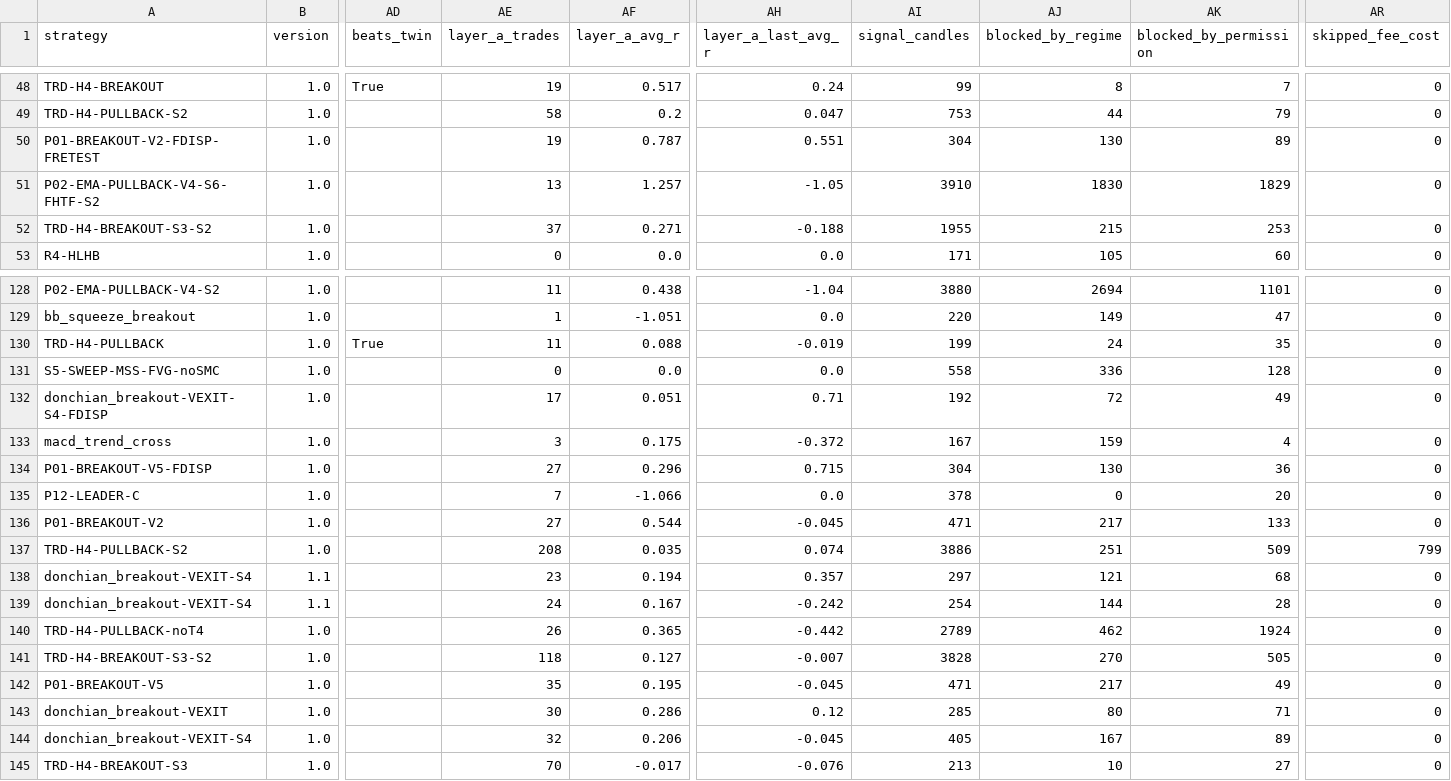
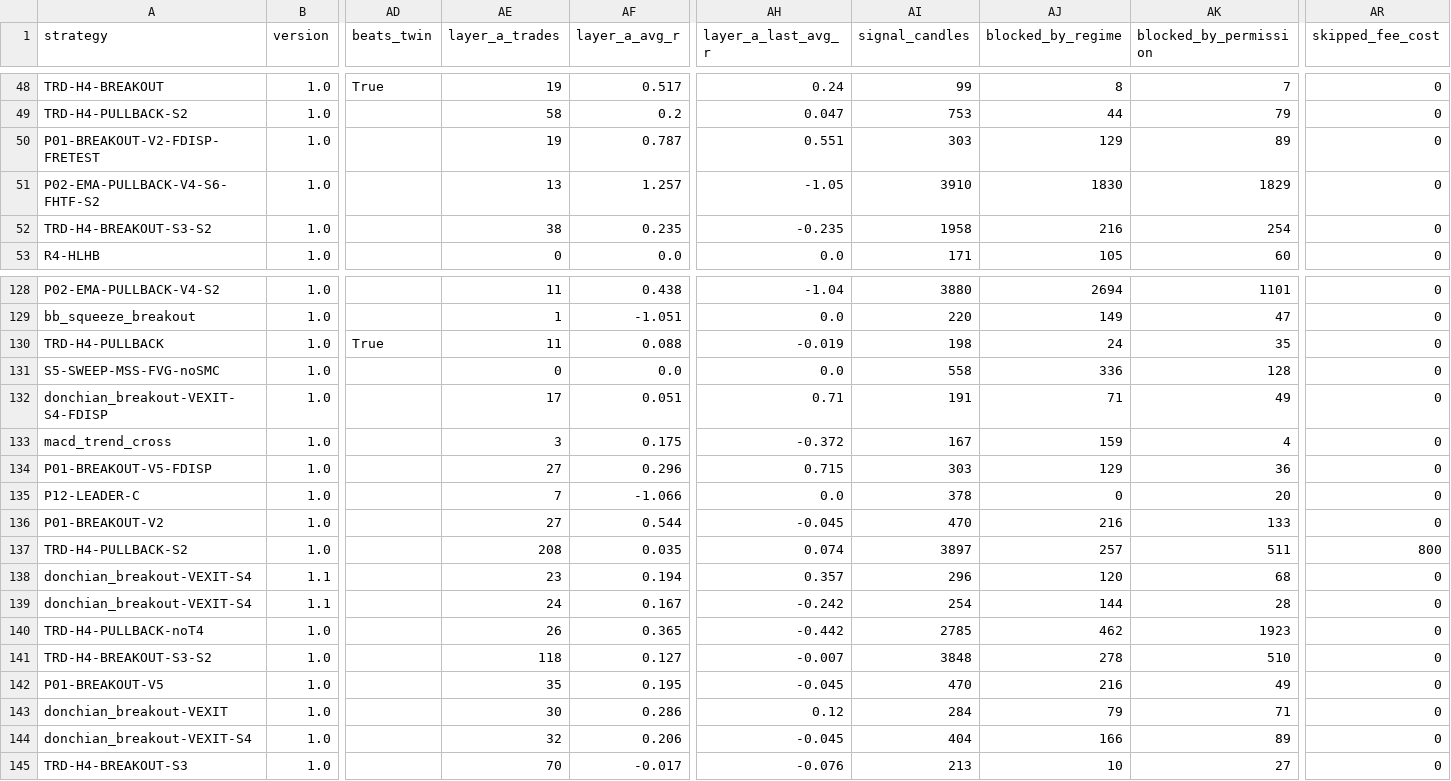
Before and after one commit to mayastraglobal-ui/crypto-signal-agent, a CSV file: reports/strategy_scoreboard.csv, drawn as a sheet; only a part is shown, gaps mark what is left out; the diff covers the shown part only; the diff names each change by its address in the sheet, - before the commit and + after, or states it on an @@ line.

```diff
--- a/reports/strategy_scoreboard.csv
+++ b/reports/strategy_scoreboard.csv
-AI50 (signal_candles): 304
+AI50 (signal_candles): 303
-AJ50 (blocked_by_regime): 130
+AJ50 (blocked_by_regime): 129
-AE52 (layer_a_trades): 37
+AE52 (layer_a_trades): 38
-AF52 (layer_a_avg_r): 0.271
+AF52 (layer_a_avg_r): 0.235
-AH52 (layer_a_last_avg_r): -0.188
+AH52 (layer_a_last_avg_r): -0.235
-AI52 (signal_candles): 1955
+AI52 (signal_candles): 1958
-AJ52 (blocked_by_regime): 215
+AJ52 (blocked_by_regime): 216
-AK52 (blocked_by_permission): 253
+AK52 (blocked_by_permission): 254
-AI130 (signal_candles): 199
+AI130 (signal_candles): 198
-AI132 (signal_candles): 192
+AI132 (signal_candles): 191
-AJ132 (blocked_by_regime): 72
+AJ132 (blocked_by_regime): 71
-AI134 (signal_candles): 304
+AI134 (signal_candles): 303
-AJ134 (blocked_by_regime): 130
+AJ134 (blocked_by_regime): 129
-AI136 (signal_candles): 471
+AI136 (signal_candles): 470
-AJ136 (blocked_by_regime): 217
+AJ136 (blocked_by_regime): 216
-AI137 (signal_candles): 3886
+AI137 (signal_candles): 3897
-AJ137 (blocked_by_regime): 251
+AJ137 (blocked_by_regime): 257
-AK137 (blocked_by_permission): 509
+AK137 (blocked_by_permission): 511
-AR137 (skipped_fee_cost): 799
+AR137 (skipped_fee_cost): 800
-AI138 (signal_candles): 297
+AI138 (signal_candles): 296
-AJ138 (blocked_by_regime): 121
+AJ138 (blocked_by_regime): 120
-AI140 (signal_candles): 2789
+AI140 (signal_candles): 2785
-AK140 (blocked_by_permission): 1924
+AK140 (blocked_by_permission): 1923
-AI141 (signal_candles): 3828
+AI141 (signal_candles): 3848
-AJ141 (blocked_by_regime): 270
+AJ141 (blocked_by_regime): 278
-AK141 (blocked_by_permission): 505
+AK141 (blocked_by_permission): 510
-AI142 (signal_candles): 471
+AI142 (signal_candles): 470
-AJ142 (blocked_by_regime): 217
+AJ142 (blocked_by_regime): 216
-AI143 (signal_candles): 285
+AI143 (signal_candles): 284
-AJ143 (blocked_by_regime): 80
+AJ143 (blocked_by_regime): 79
-AI144 (signal_candles): 405
+AI144 (signal_candles): 404
-AJ144 (blocked_by_regime): 167
+AJ144 (blocked_by_regime): 166
```
Also changed, not shown: 165 edited cells elsewhere in this file, 21 other files.
